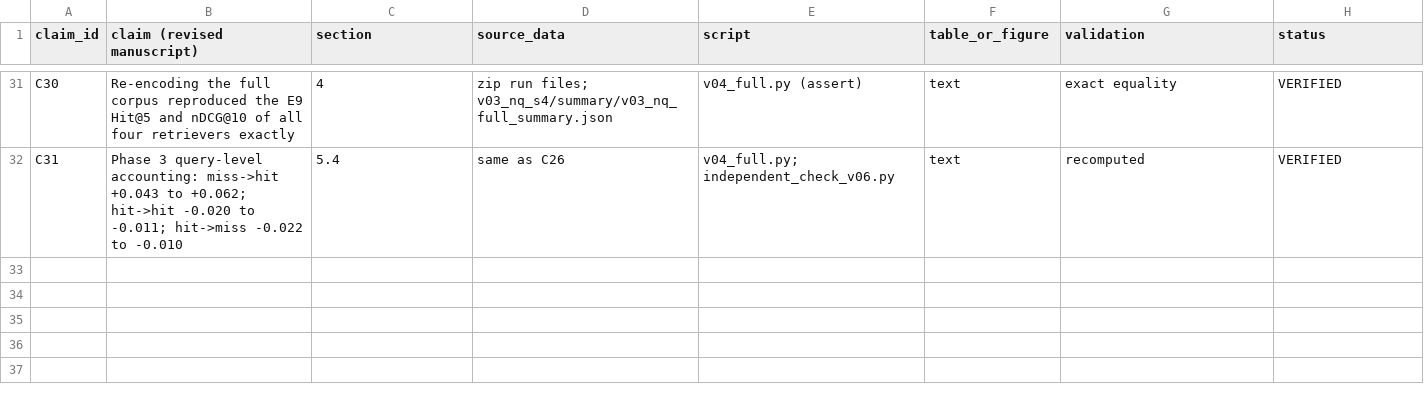
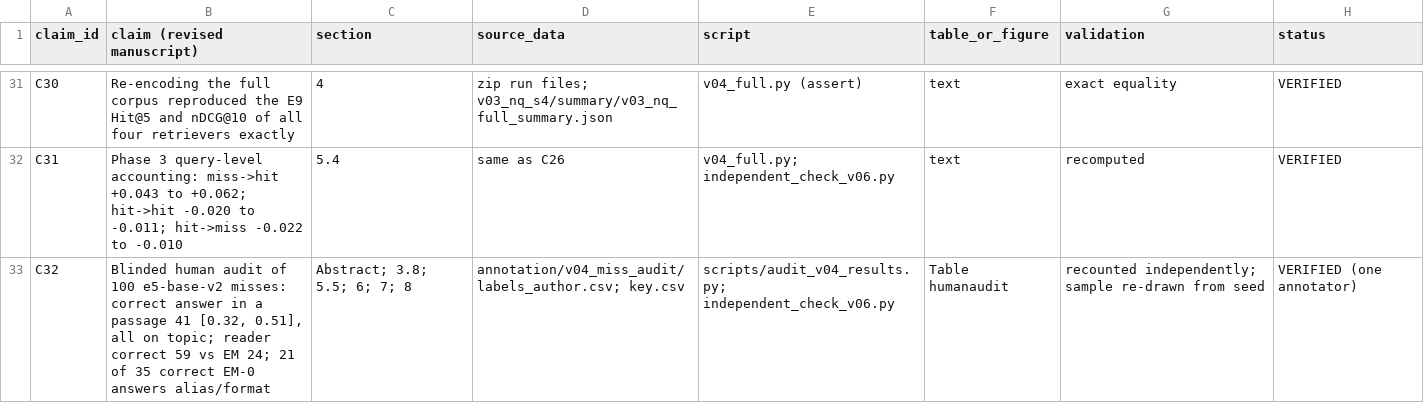
Before and after one commit to adeelcheena791/rag-embed-transfer, a CSV file: manuscript_ipm/revision_v04/claim_evidence_ledger.csv, drawn as a sheet; only a part is shown, gaps mark what is left out; the diff names each change by its address in the sheet, - before the commit and + after, or states it on an @@ line.

```diff
--- a/manuscript_ipm/revision_v04/claim_evidence_ledger.csv
+++ b/manuscript_ipm/revision_v04/claim_evidence_ledger.csv
+row 33: C32 | Blinded human audit of 100 e5-base-v2 misses: correct answer in a passage 41 [0.32, 0.51], all on topic; reader correct 59 vs EM 24; 21 of 35 correct EM-0 answers alias/format | Abstract; 3.8; 5.5; 6; 7; 8 | annotation/v04_miss_audit/labels_author.csv; key.csv | scripts/audit_v04_results.py; independent_check_v06.py | Table humanaudit | recounted independently; sample re-drawn from seed | VERIFIED (one annotator)
```
Also changed, not shown: manuscript_ipm/revision_v04/outputs/evidence_ledger_v06_additions.csv, manuscript_ipm/revision_v04/outputs/numerical_consistency_report.csv, 28 other files.
